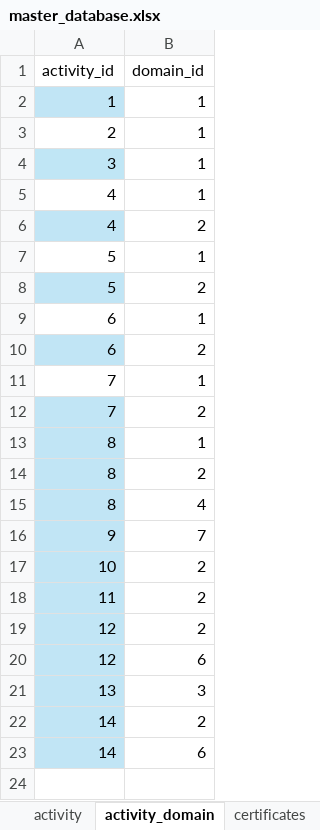
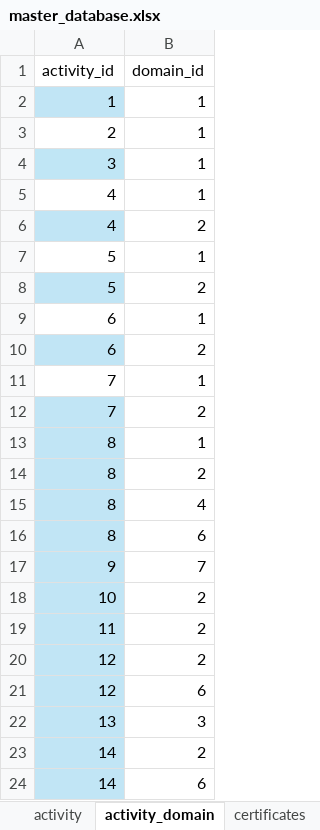
Before and after one commit to Clupeo/Visual-Resume_Tableau-Dashboard, an Excel workbook: 01_Data/raw/master_database.xlsx, sheet activity_domain, drawn as a sheet; values as stored, in another font and other column widths than the file's, no borders; table styles not drawn; the diff names each change by its address in the sheet, - before the commit and + after, or states it on an @@ line.

Commit message:
Revert "Master database adaption in domain description; executed pipeline"
This reverts commit df5622b51cccae64a7e17669feb87aa64ad56eeb.

```diff
--- a/01_Data/raw/master_database.xlsx (sheet activity_domain)
+++ b/01_Data/raw/master_database.xlsx (sheet activity_domain)
+row 16: 8 | 6
```
Also changed, not shown: 02_Pipeline/outputs/certificate_view.xlsx, 02_Pipeline/outputs/filter_view.xlsx, 2 other files.
